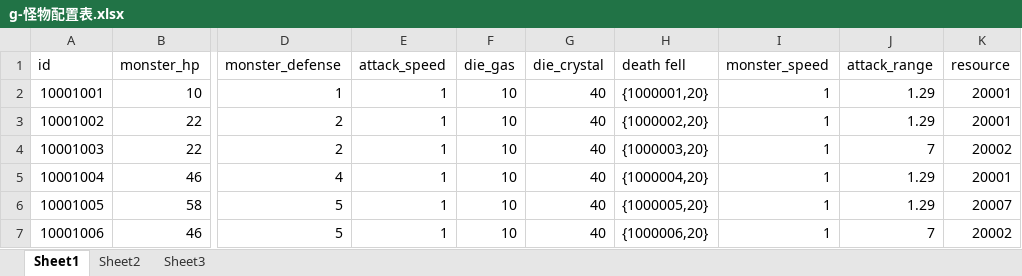
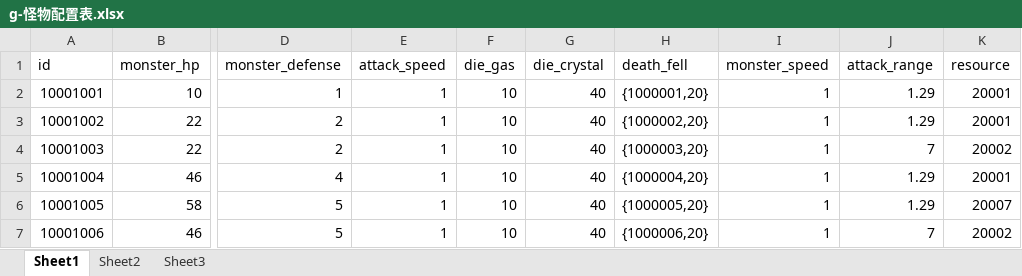
Before and after one commit to a1321253646/ourGame, an Excel workbook: other/配置表/g-怪物配置表.xlsx, sheet Sheet1, drawn as a sheet; only a part is shown, gaps mark what is left out; values as stored, in another font and other column widths than the file's, no borders; the diff names each change by its address in the sheet, - before the commit and + after, or states it on an @@ line.

```diff
--- a/other/配置表/g-怪物配置表.xlsx (sheet Sheet1)
+++ b/other/配置表/g-怪物配置表.xlsx (sheet Sheet1)
-H1: death fell
+H1: death_fell
```
Also changed, not shown: other/配置表/z-装备配置表.xlsx, 25 other files.
